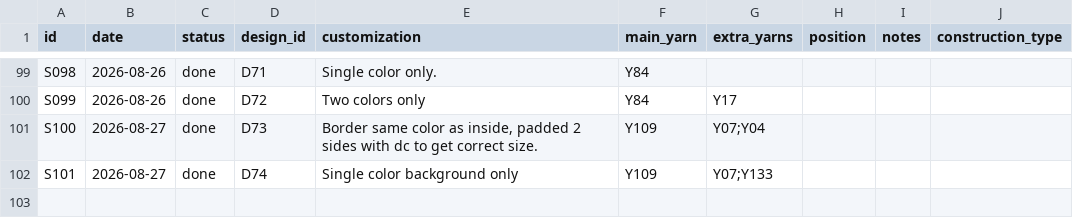
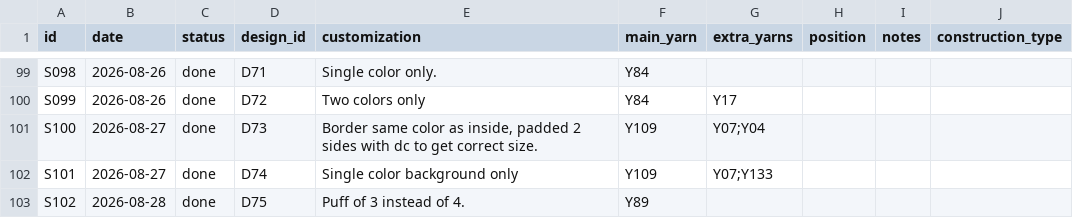
Before and after one commit to anhtr/grannydb, a CSV file: data/squares.csv, drawn as a sheet; only a part is shown, gaps mark what is left out.

Commit message:
Update 1 source, update 1 design, update 1 square
- save sources/SRC07 — Name: A Year of Granny Squares, Type: book, Note: By Kylie Moleta
- save designs/D75 — Name: 37 Monarch, Source: SRC07, Construction: solid, Notes: Page 82
- save squares/S102 — Date: 2026-08-28, Status: done, Design: D75, Customization: Puff of 3 instead of 4. , Main colour: Y89

```diff
--- a/data/squares.csv
+++ b/data/squares.csv
@@ -103 +103,2 @@ S100,2026-08-27,done,D73,"Border same color as inside, padded 2 sides with dc to
 S101,2026-08-27,done,D74,Single color background only,Y109,Y07;Y133,,,
+S102,2026-08-28,done,D75,"Puff of 3 instead of 4. ",Y89,,,,
```
Also changed, not shown: data/designs.csv, data/sources.csv.
